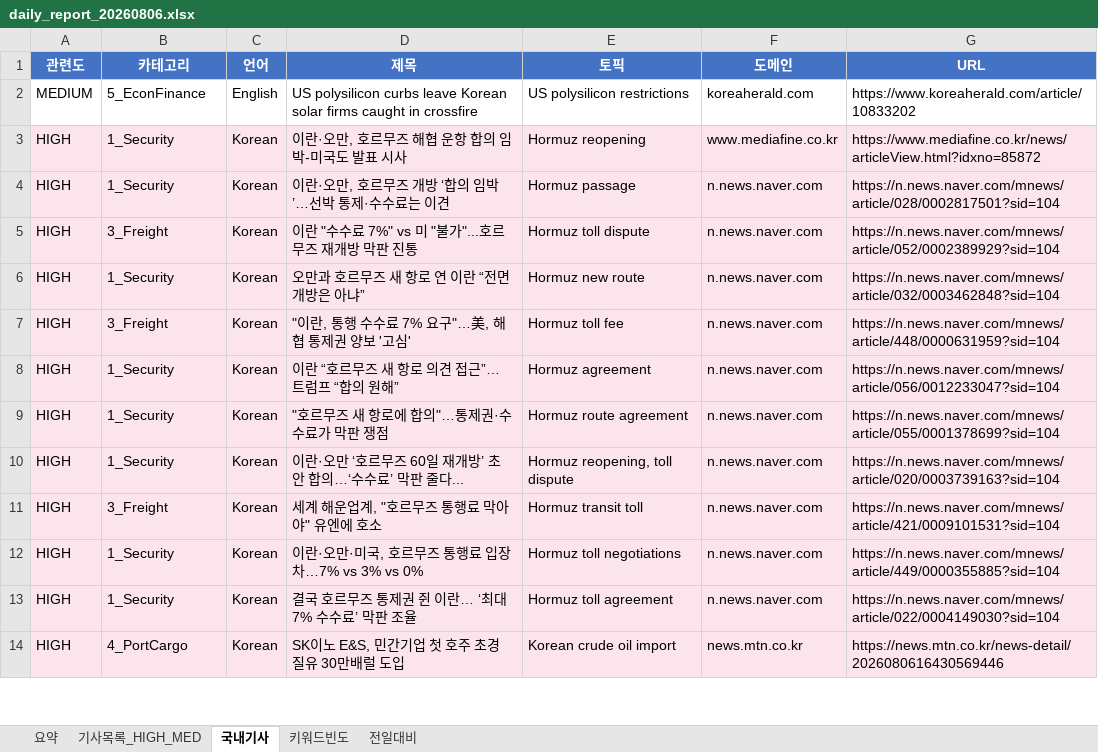
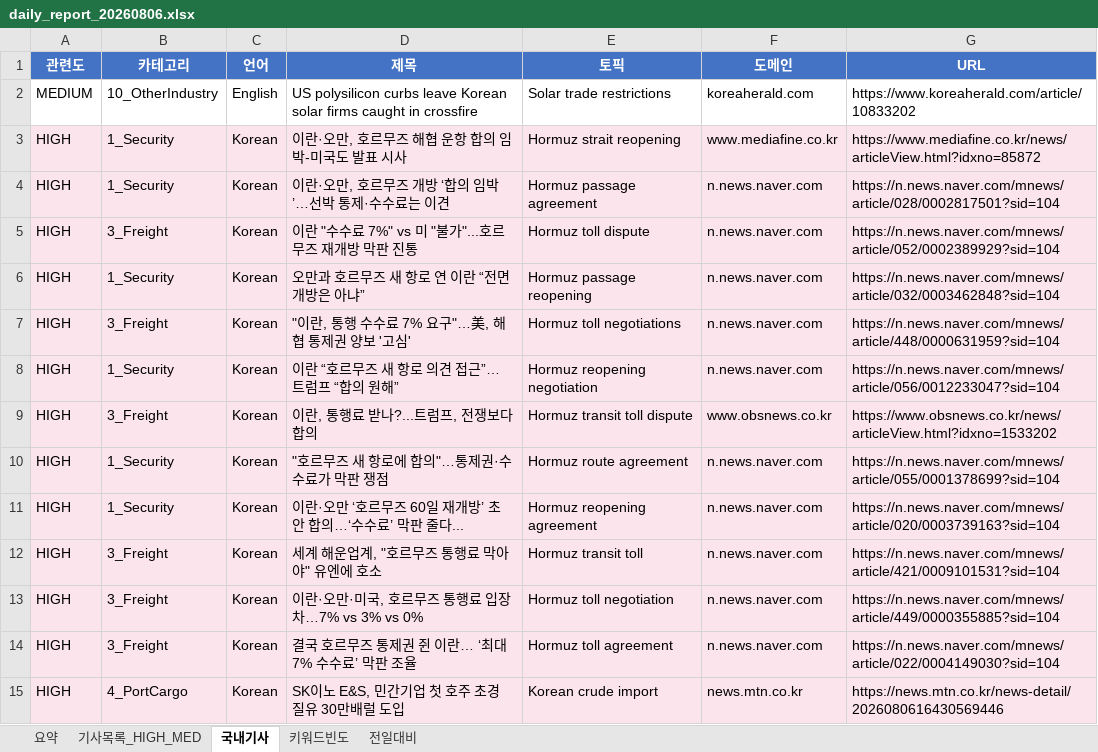
Before and after one commit to Hyongmo/Global-SCM-Monitoring, an Excel workbook: monitoring/20260806/daily_report_20260806.xlsx, sheet 국내기사, drawn as a sheet; only a part is shown; values as stored, in another font and other column widths than the file's, no borders; addresses are those after the commit; the diff covers the shown part only; the diff names each change by its address in the sheet, - before the commit and + after, or states it on an @@ line.

```diff
--- a/monitoring/20260806/daily_report_20260806.xlsx (sheet 국내기사)
+++ b/monitoring/20260806/daily_report_20260806.xlsx (sheet 국내기사)
-B2 (카테고리): 5_EconFinance
+B2 (카테고리): 10_OtherIndustry
-E2 (토픽): US polysilicon restrictions
+E2 (토픽): Solar trade restrictions
-E3 (토픽): Hormuz reopening
+E3 (토픽): Hormuz strait reopening
-E4 (토픽): Hormuz passage
+E4 (토픽): Hormuz passage agreement
-E6 (토픽): Hormuz new route
+E6 (토픽): Hormuz passage reopening
-E7 (토픽): Hormuz toll fee
+E7 (토픽): Hormuz toll negotiations
-E8 (토픽): Hormuz agreement
+E8 (토픽): Hormuz reopening negotiation
+row 9: HIGH | 3_Freight | Korean | 이란, 통행료 받나?...트럼프, 전쟁보다 합의 | Hormuz transit toll dispute | www.obsnews.co.kr | https://www.obsnews.co.kr/news/articleView.html?idxno=1533202
-E11 (토픽): Hormuz reopening, toll dispute
+E11 (토픽): Hormuz reopening agreement
-B13:B14 (카테고리): 1_Security
+B13:B14 (카테고리): 3_Freight
-E13 (토픽): Hormuz toll negotiations
+E13 (토픽): Hormuz toll negotiation
-E15 (토픽): Korean crude oil import
+E15 (토픽): Korean crude import
```
Also changed, not shown: 33 added rows, 19 removed rows and 171 edited cells elsewhere in this sheet, sheet 기사목록_HIGH_MED, sheet 키워드빈도, sheet 요약, sheet 전일대비, 10 other files.
